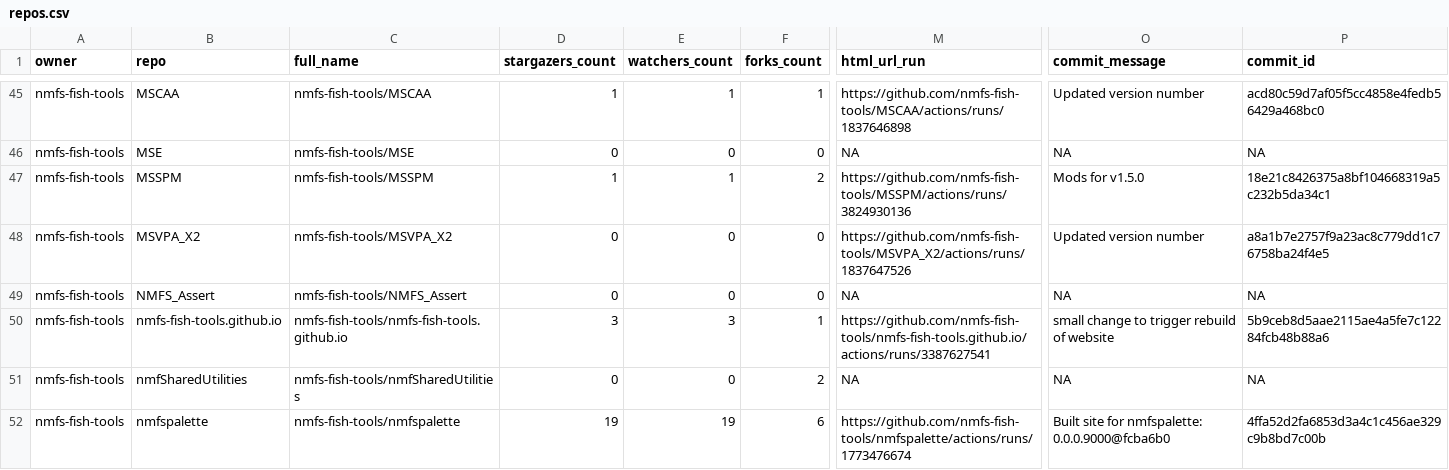
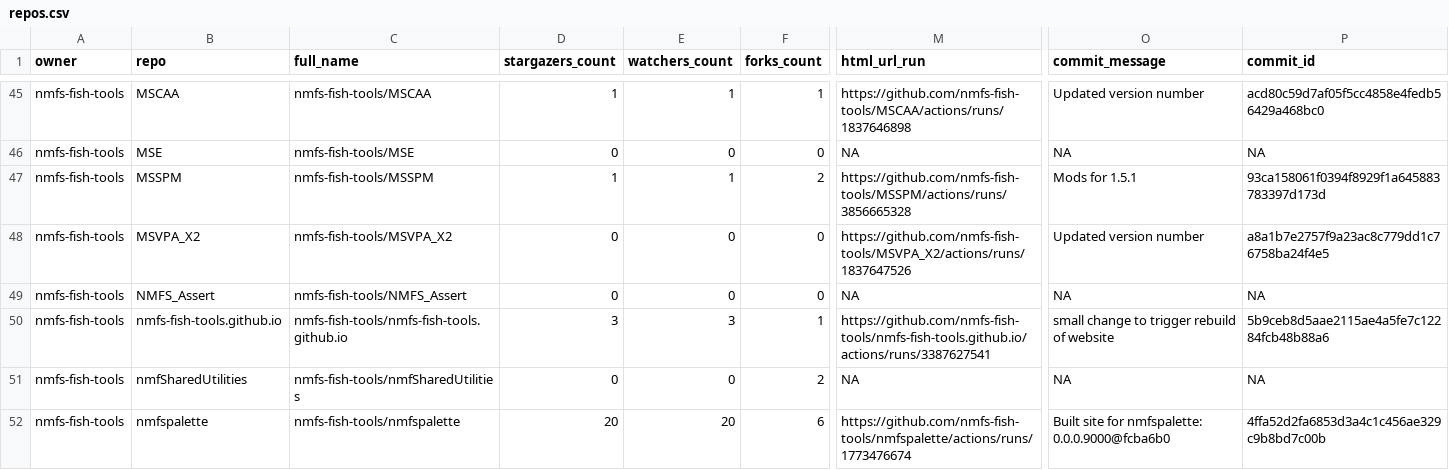
Before and after one commit to nmfs-ost/FIT-status, a CSV file: repos.csv, drawn as a sheet; only a part is shown, gaps mark what is left out; the diff covers the shown part only; the diff names each change by its address in the sheet, - before the commit and + after, or states it on an @@ line.

```diff
--- a/repos.csv
+++ b/repos.csv
-M47 (html_url_run): https://github.com/nmfs-fish-tools/MSSPM/actions/runs/3824930136
+M47 (html_url_run): https://github.com/nmfs-fish-tools/MSSPM/actions/runs/3856665328
-O47 (commit_message): Mods for v1.5.0
+O47 (commit_message): Mods for 1.5.1
-P47 (commit_id): 18e21c8426375a8bf104668319a5c232b5da34c1
+P47 (commit_id): 93ca158061f0394f8929f1a645883783397d173d
-D52 (stargazers_count): 19
+D52 (stargazers_count): 20
-E52 (watchers_count): 19
+E52 (watchers_count): 20
```
Also changed, not shown: 19 edited cells elsewhere in this file, 1 other file.
